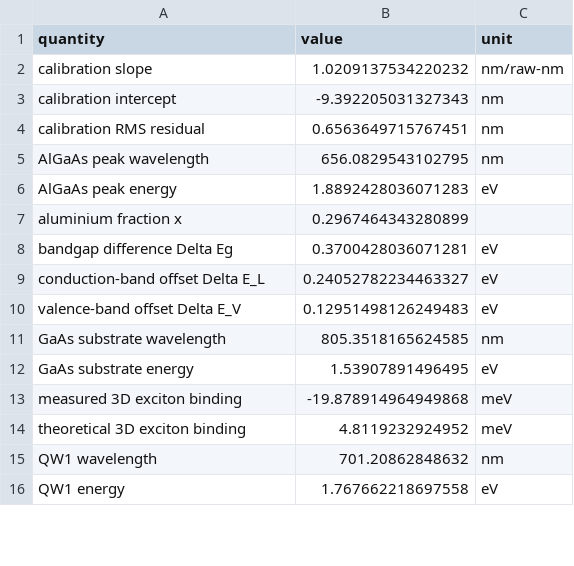
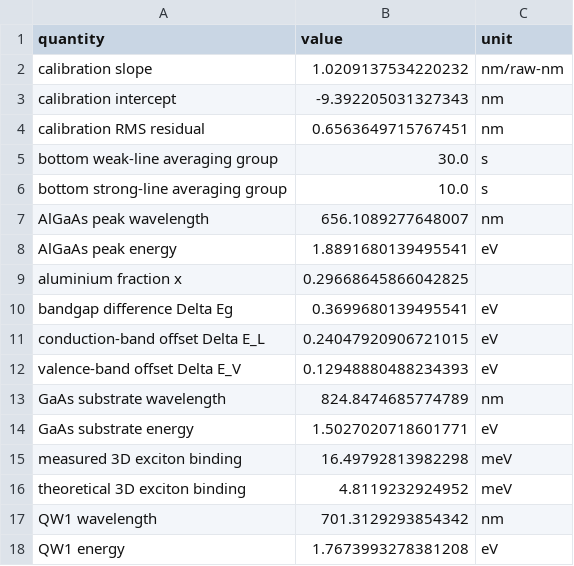
Before and after one commit to dafi24/fopra45, a CSV file: analysis_output/results.csv, drawn as a sheet; only a part is shown; the diff covers the shown part only.

```diff
--- a/analysis_output/results.csv
+++ b/analysis_output/results.csv
@@ -4,13 +4,15 @@ calibration intercept,-9.392205031327343,nm
 calibration RMS residual,0.6563649715767451,nm
-AlGaAs peak wavelength,656.0829543102795,nm
-AlGaAs peak energy,1.8892428036071283,eV
-aluminium fraction x,0.2967464343280899,
-bandgap difference Delta Eg,0.3700428036071281,eV
-conduction-band offset Delta E_L,0.24052782234463327,eV
-valence-band offset Delta E_V,0.12951498126249483,eV
-GaAs substrate wavelength,805.3518165624585,nm
-GaAs substrate energy,1.53907891496495,eV
-measured 3D exciton binding,-19.878914964949868,meV
+bottom weak-line averaging group,30.0,s
+bottom strong-line averaging group,10.0,s
+AlGaAs peak wavelength,656.1089277648007,nm
+AlGaAs peak energy,1.8891680139495541,eV
+aluminium fraction x,0.29668645866042825,
+bandgap difference Delta Eg,0.3699680139495541,eV
+conduction-band offset Delta E_L,0.24047920906721015,eV
+valence-band offset Delta E_V,0.12948880488234393,eV
+GaAs substrate wavelength,824.8474685774789,nm
+GaAs substrate energy,1.5027020718601771,eV
+measured 3D exciton binding,16.49792813982298,meV
 theoretical 3D exciton binding,4.8119232924952,meV
-QW1 wavelength,701.20862848632,nm
-QW1 energy,1.767662218697558,eV
+QW1 wavelength,701.3129293854342,nm
+QW1 energy,1.7673993278381208,eV
```
Also changed, not shown: 13 edited cells elsewhere in this file, analysis_output/temperature_series.csv, 7 other files.
